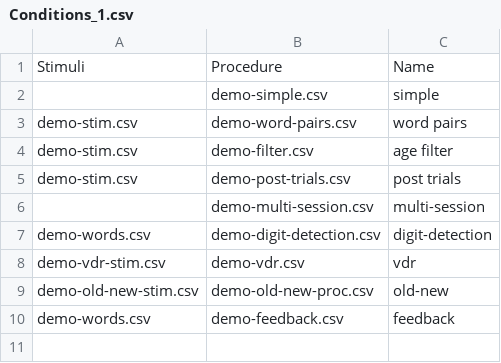
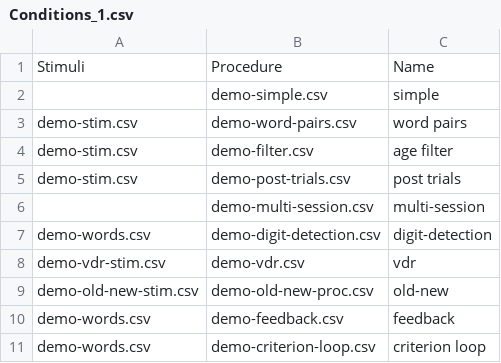
Before and after one commit to TysonKerr/Collector, a CSV file: Experiments/Demo/Conditions_1.csv, drawn as a sheet; the diff names each change by its address in the sheet, - before the commit and + after, or states it on an @@ line.

Commit message:
added criterion-loop trial type
moved some code from feedback/scoring.php to definitions/experiment.php
to generalize looking at data from prvious trials

added criterion-fail trial type to go with criterion-loop

```diff
--- a/Experiments/Demo/Conditions_1.csv
+++ b/Experiments/Demo/Conditions_1.csv
+row 11: demo-words.csv | demo-criterion-loop.csv | criterion loop
```
Also changed, not shown: 13 other files.
